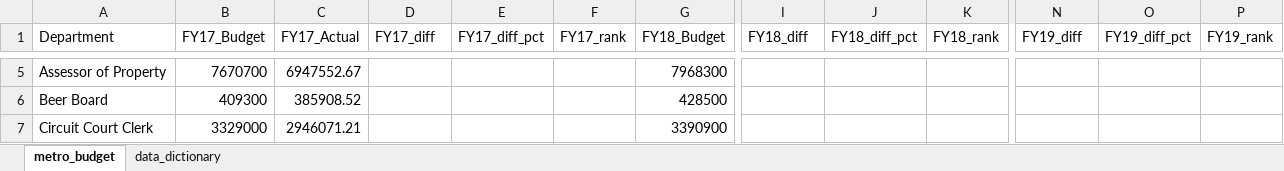
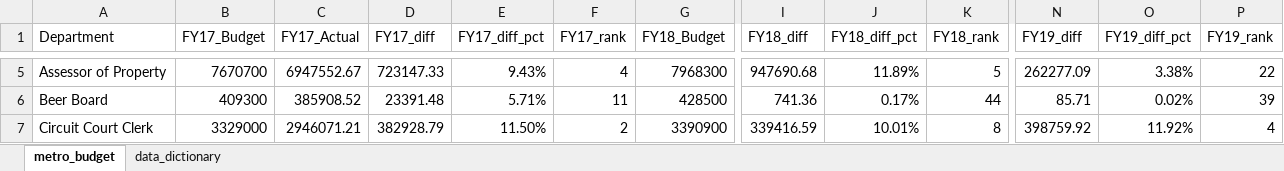
Before and after one commit to NSS-Data-Analytics-Cohort-11/lookups-exercise-jmcapps, an Excel workbook: metro_budget_exercise.xlsx, sheet metro_budget, drawn as a sheet; only a part is shown, gaps mark what is left out; values as stored, in another font and other column widths than the file's, no borders; the diff covers the shown part only; the diff names each change by its address in the sheet, - before the commit and + after, or states it on an @@ line.

```diff
--- a/metro_budget_exercise.xlsx (sheet metro_budget)
+++ b/metro_budget_exercise.xlsx (sheet metro_budget)
-D5 (FY17_diff): (empty)
+D5 (FY17_diff): 723147.33
-E5 (FY17_diff_pct): (empty)
+E5 (FY17_diff_pct): 9.43%
-F5 (FY17_rank): (empty)
+F5 (FY17_rank): 4
-I5 (FY18_diff): (empty)
+I5 (FY18_diff): 947690.68
-J5 (FY18_diff_pct): (empty)
+J5 (FY18_diff_pct): 11.89%
-K5 (FY18_rank): (empty)
+K5 (FY18_rank): 5
-N5 (FY19_diff): (empty)
+N5 (FY19_diff): 262277.09
-O5 (FY19_diff_pct): (empty)
+O5 (FY19_diff_pct): 3.38%
-P5 (FY19_rank): (empty)
+P5 (FY19_rank): 22
-D6 (FY17_diff): (empty)
+D6 (FY17_diff): 23391.48
-E6 (FY17_diff_pct): (empty)
+E6 (FY17_diff_pct): 5.71%
-F6 (FY17_rank): (empty)
+F6 (FY17_rank): 11
-I6 (FY18_diff): (empty)
+I6 (FY18_diff): 741.36
-J6 (FY18_diff_pct): (empty)
+J6 (FY18_diff_pct): 0.17%
-K6 (FY18_rank): (empty)
+K6 (FY18_rank): 44
-N6 (FY19_diff): (empty)
+N6 (FY19_diff): 85.71
-O6 (FY19_diff_pct): (empty)
+O6 (FY19_diff_pct): 0.02%
-P6 (FY19_rank): (empty)
+P6 (FY19_rank): 39
-D7 (FY17_diff): (empty)
+D7 (FY17_diff): 382928.79
-E7 (FY17_diff_pct): (empty)
+E7 (FY17_diff_pct): 11.50%
-F7 (FY17_rank): (empty)
+F7 (FY17_rank): 2
-I7 (FY18_diff): (empty)
+I7 (FY18_diff): 339416.59
-J7 (FY18_diff_pct): (empty)
+J7 (FY18_diff_pct): 10.01%
-K7 (FY18_rank): (empty)
+K7 (FY18_rank): 8
-N7 (FY19_diff): (empty)
+N7 (FY19_diff): 398759.92
-O7 (FY19_diff_pct): (empty)
+O7 (FY19_diff_pct): 11.92%
-P7 (FY19_rank): (empty)
+P7 (FY19_rank): 4
```
Also changed, not shown: 5 added rows, 5 removed rows and 432 edited cells elsewhere in this sheet.
